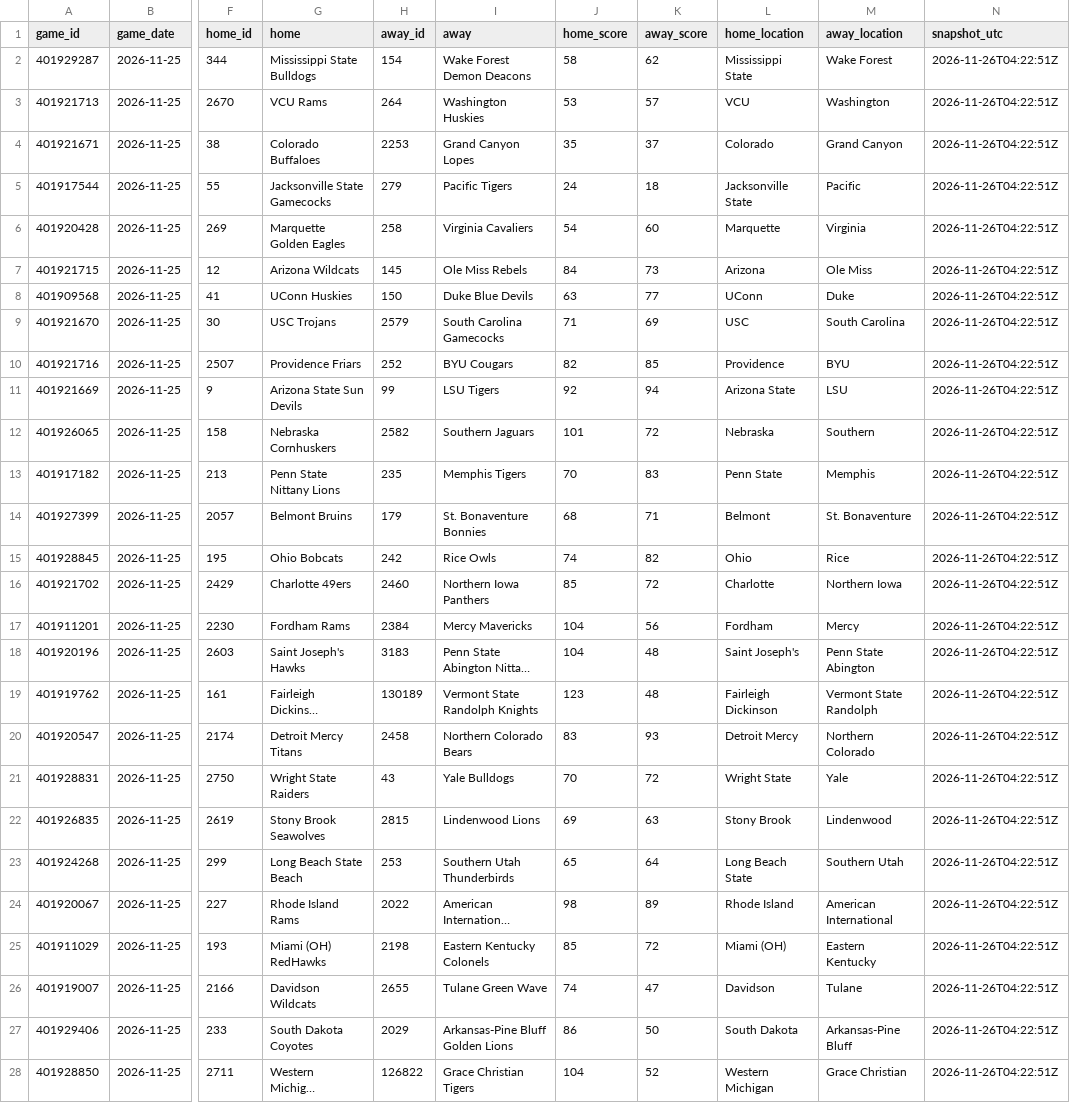
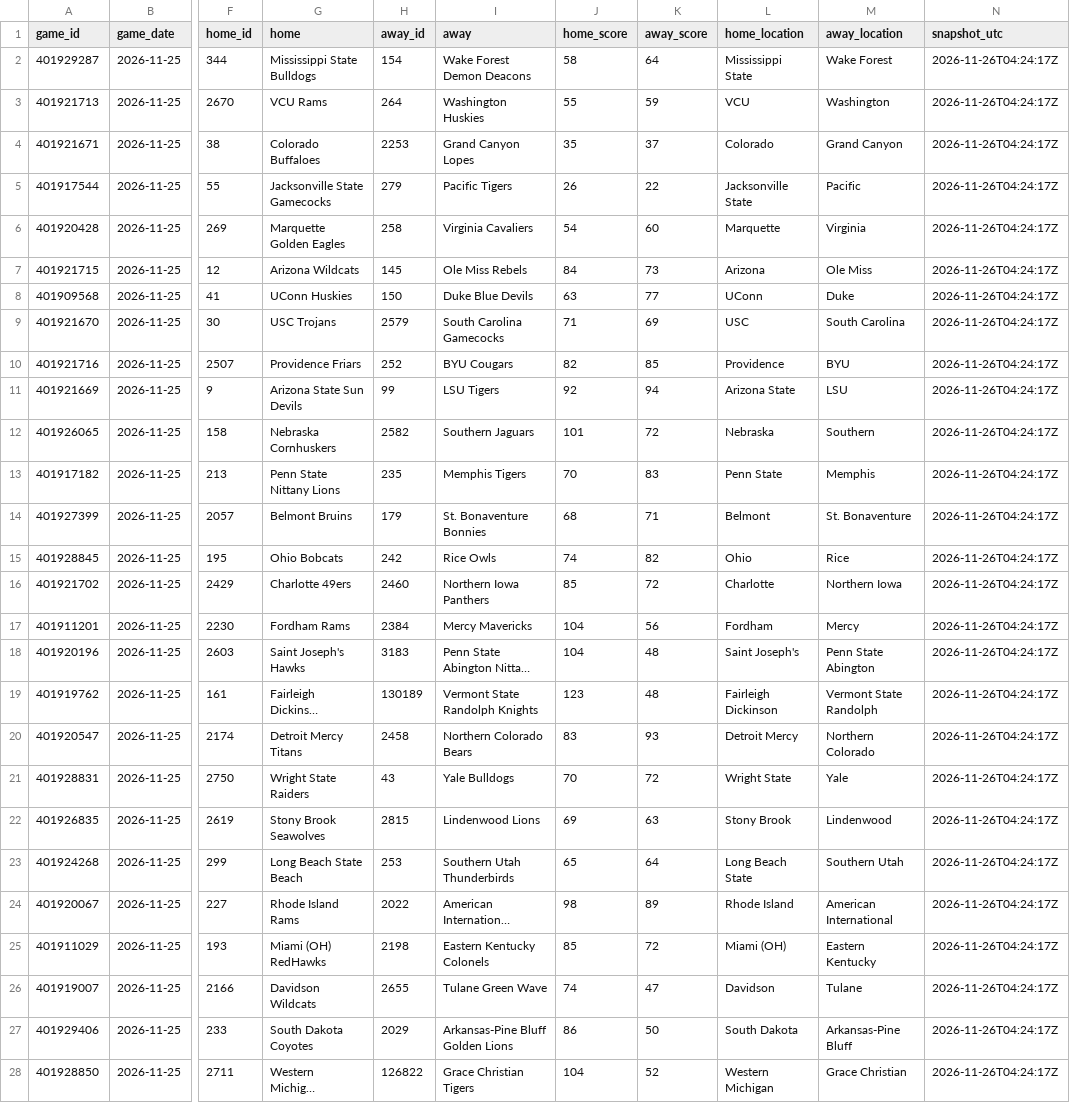
Before and after one commit to kjgruber47/cbb-model, a CSV file: data/live/slate_latest.csv, drawn as a sheet; only a part is shown, gaps mark what is left out; long unchanged cells end in …; the diff covers the shown part only; the diff names each change by its address in the sheet, - before the commit and + after, or states it on an @@ line.

```diff
--- a/data/live/slate_latest.csv
+++ b/data/live/slate_latest.csv
-K2 (away_score): 62
+K2 (away_score): 64
-N2:N28 (snapshot_utc): 2026-11-26T04:22:51Z
+N2:N28 (snapshot_utc): 2026-11-26T04:24:17Z
-J3 (home_score): 53
+J3 (home_score): 55
-K3 (away_score): 57
+K3 (away_score): 59
-J5 (home_score): 24
+J5 (home_score): 26
-K5 (away_score): 18
+K5 (away_score): 22
```
Also changed, not shown: 118 edited cells elsewhere in this file, data/live/predictions/2026-11-25.csv, 4 other files.
